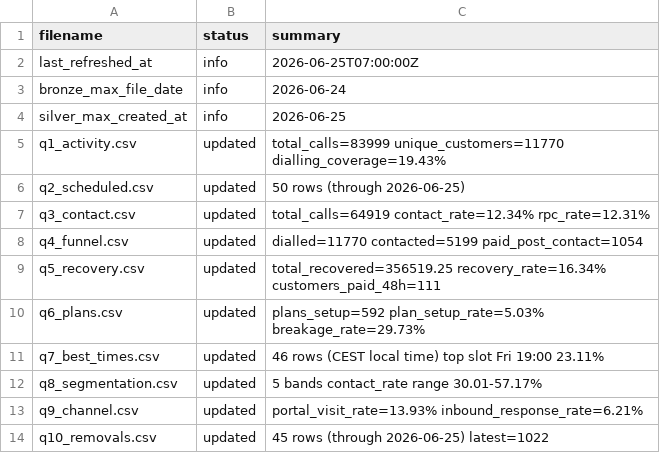
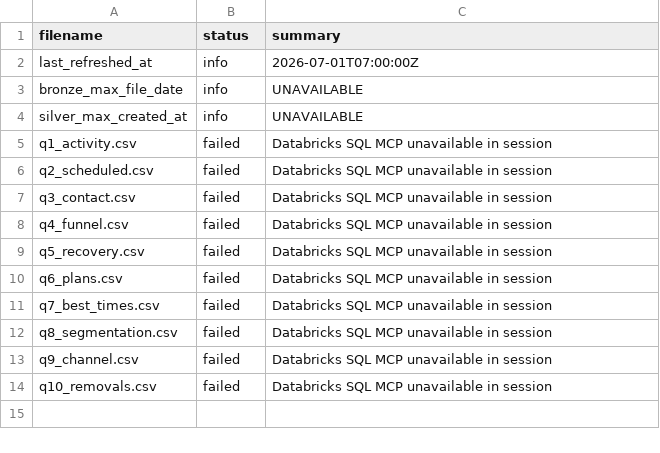
Before and after one commit to celina-nanbara/klarna-it-outbound-dialing, a CSV file: meta.csv, drawn as a sheet.

Commit message:
Update meta.csv

```diff
--- a/meta.csv
+++ b/meta.csv
@@ -1,14 +1,14 @@
 filename,status,summary
-last_refreshed_at,info,2026-06-25T07:00:00Z
-bronze_max_file_date,info,2026-06-24
-silver_max_created_at,info,2026-06-25
-q1_activity.csv,updated,total_calls=83999 unique_customers=11770 dialling_coverage=19.43%
-q2_scheduled.csv,updated,50 rows (through 2026-06-25)
-q3_contact.csv,updated,total_calls=64919 contact_rate=12.34% rpc_rate=12.31%
-q4_funnel.csv,updated,dialled=11770 contacted=5199 paid_post_contact=1054
-q5_recovery.csv,updated,total_recovered=356519.25 recovery_rate=16.34% customers_paid_48h=111
-q6_plans.csv,updated,plans_setup=592 plan_setup_rate=5.03% breakage_rate=29.73%
-q7_best_times.csv,updated,46 rows (CEST local time) top slot Fri 19:00 23.11%
-q8_segmentation.csv,updated,5 bands contact_rate range 30.01-57.17%
-q9_channel.csv,updated,portal_visit_rate=13.93% inbound_response_rate=6.21%
-q10_removals.csv,updated,45 rows (through 2026-06-25) latest=1022
+last_refreshed_at,info,2026-07-01T07:00:00Z
+bronze_max_file_date,info,UNAVAILABLE
+silver_max_created_at,info,UNAVAILABLE
+q1_activity.csv,failed,Databricks SQL MCP unavailable in session
+q2_scheduled.csv,failed,Databricks SQL MCP unavailable in session
+q3_contact.csv,failed,Databricks SQL MCP unavailable in session
+q4_funnel.csv,failed,Databricks SQL MCP unavailable in session
+q5_recovery.csv,failed,Databricks SQL MCP unavailable in session
+q6_plans.csv,failed,Databricks SQL MCP unavailable in session
+q7_best_times.csv,failed,Databricks SQL MCP unavailable in session
+q8_segmentation.csv,failed,Databricks SQL MCP unavailable in session
+q9_channel.csv,failed,Databricks SQL MCP unavailable in session
+q10_removals.csv,failed,Databricks SQL MCP unavailable in session
```
